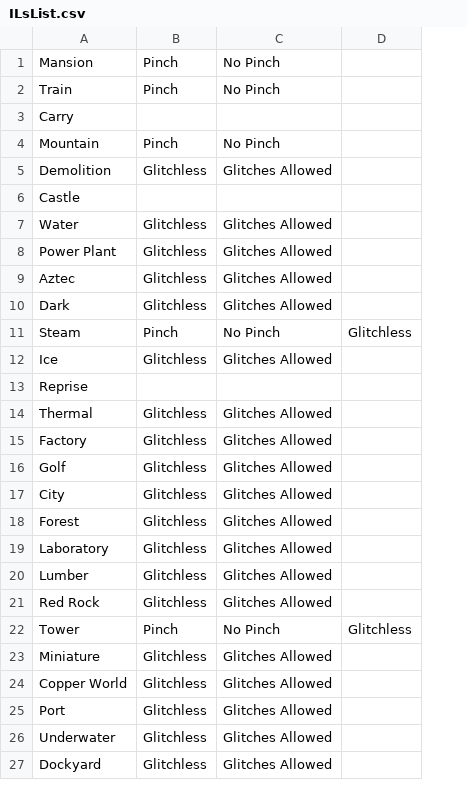
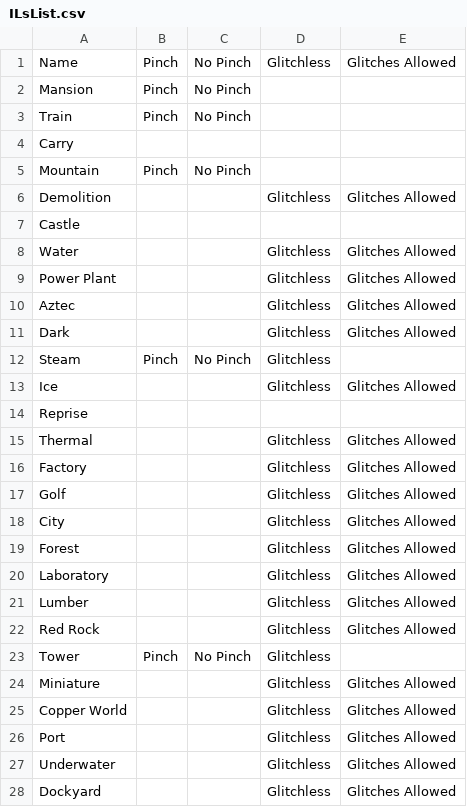
Before and after one commit to Msgame79/powershell-scripts, a CSV file: ILsList.csv, drawn as a sheet; only a part is shown; removed rows and columns are numbered as before the commit, all else as after; the diff names each change by its address in the sheet, - before the commit and + after, or states it on an @@ line.

Commit message:
Update ILsList.csv

```diff
--- a/ILsList.csv
+++ b/ILsList.csv
+column B, rows 2-23: Pinch | Pinch |  | Pinch |  |  |  |  |  |  | Pinch |  |  |  |  |  |  |  |  |  |  | Pinch
+column C, rows 2-23: No Pinch | No Pinch |  | No Pinch |  |  |  |  |  |  | No Pinch |  |  |  |  |  |  |  |  |  |  | No Pinch
-column D, rows 11-22: Glitchless |  |  |  |  |  |  |  |  |  |  | Glitchless
+row 1: Name | Pinch | No Pinch | Glitchless | Glitches Allowed
-D2:D3: Pinch
+D2:D3: (empty)
-E2:E3: No Pinch
+E2:E3: (empty)
-D5: Pinch
+D5: (empty)
-E5: No Pinch
+E5: (empty)
-D12: Pinch
+D12: Glitchless
-E12: No Pinch
+E12: (empty)
-D23: Pinch
+D23: Glitchless
-E23: No Pinch
+E23: (empty)
```
